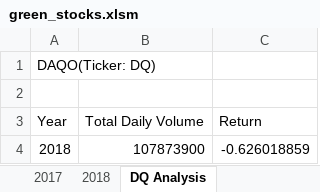
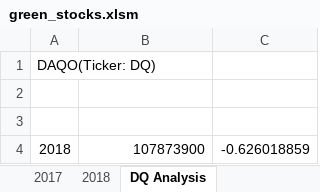
Before and after one commit to Shveta-Gupta/stock-analysis, an Excel workbook: green_stocks.xlsm, sheet DQ Analysis, drawn as a sheet; values as stored, in another font and other column widths than the file's, no borders; charts and pictures not drawn; the diff names each change by its address in the sheet, - before the commit and + after, or states it on an @@ line.

Commit message:
Add files via upload
buttons and all year analysis with input box

```diff
--- a/green_stocks.xlsm (sheet DQ Analysis)
+++ b/green_stocks.xlsm (sheet DQ Analysis)
-row 3: Year | Total Daily Volume | Return
+row 3: (empty)
```
Also changed, not shown: sheet All Stocks Analysis, charts or pictures.
